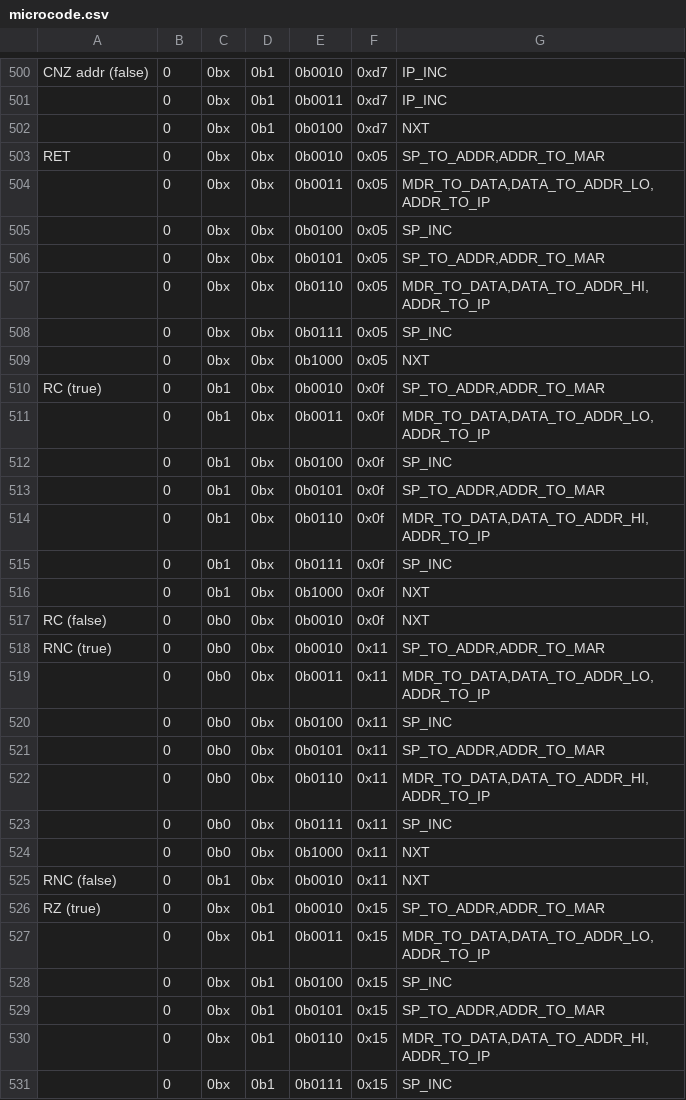
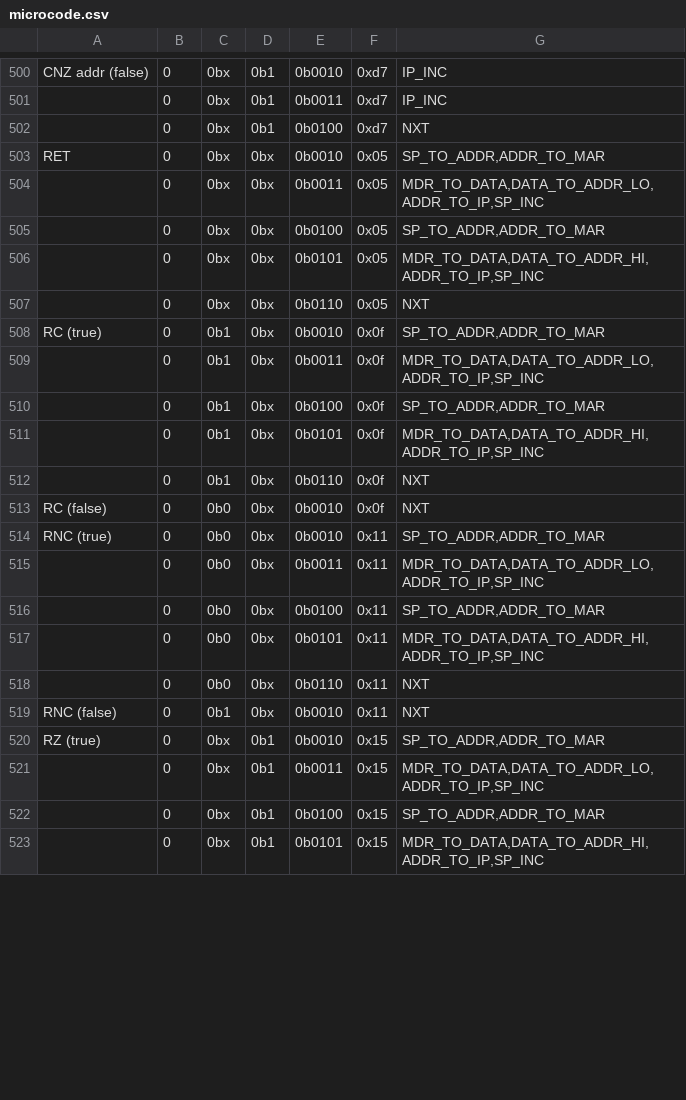
Before and after one commit to wrzlbrmft/cpu, a CSV file: rom/microcode/microcode.csv, drawn as a sheet; only a part is shown, gaps mark what is left out; the diff covers the shown part only.

Commit message:
better rets

```diff
--- a/rom/microcode/microcode.csv
+++ b/rom/microcode/microcode.csv
@@ -503,29 +503,21 @@ CNZ addr (false);0;0bx;0b1;0b0010;0xd7;IP_INC
 RET;0;0bx;0bx;0b0010;0x05;SP_TO_ADDR,ADDR_TO_MAR
-;0;0bx;0bx;0b0011;0x05;MDR_TO_DATA,DATA_TO_ADDR_LO,ADDR_TO_IP
-;0;0bx;0bx;0b0100;0x05;SP_INC
-;0;0bx;0bx;0b0101;0x05;SP_TO_ADDR,ADDR_TO_MAR
-;0;0bx;0bx;0b0110;0x05;MDR_TO_DATA,DATA_TO_ADDR_HI,ADDR_TO_IP
-;0;0bx;0bx;0b0111;0x05;SP_INC
-;0;0bx;0bx;0b1000;0x05;NXT
+;0;0bx;0bx;0b0011;0x05;MDR_TO_DATA,DATA_TO_ADDR_LO,ADDR_TO_IP,SP_INC
+;0;0bx;0bx;0b0100;0x05;SP_TO_ADDR,ADDR_TO_MAR
+;0;0bx;0bx;0b0101;0x05;MDR_TO_DATA,DATA_TO_ADDR_HI,ADDR_TO_IP,SP_INC
+;0;0bx;0bx;0b0110;0x05;NXT
 RC (true);0;0b1;0bx;0b0010;0x0f;SP_TO_ADDR,ADDR_TO_MAR
-;0;0b1;0bx;0b0011;0x0f;MDR_TO_DATA,DATA_TO_ADDR_LO,ADDR_TO_IP
-;0;0b1;0bx;0b0100;0x0f;SP_INC
-;0;0b1;0bx;0b0101;0x0f;SP_TO_ADDR,ADDR_TO_MAR
-;0;0b1;0bx;0b0110;0x0f;MDR_TO_DATA,DATA_TO_ADDR_HI,ADDR_TO_IP
-;0;0b1;0bx;0b0111;0x0f;SP_INC
-;0;0b1;0bx;0b1000;0x0f;NXT
+;0;0b1;0bx;0b0011;0x0f;MDR_TO_DATA,DATA_TO_ADDR_LO,ADDR_TO_IP,SP_INC
+;0;0b1;0bx;0b0100;0x0f;SP_TO_ADDR,ADDR_TO_MAR
+;0;0b1;0bx;0b0101;0x0f;MDR_TO_DATA,DATA_TO_ADDR_HI,ADDR_TO_IP,SP_INC
+;0;0b1;0bx;0b0110;0x0f;NXT
 RC (false);0;0b0;0bx;0b0010;0x0f;NXT
 RNC (true);0;0b0;0bx;0b0010;0x11;SP_TO_ADDR,ADDR_TO_MAR
-;0;0b0;0bx;0b0011;0x11;MDR_TO_DATA,DATA_TO_ADDR_LO,ADDR_TO_IP
-;0;0b0;0bx;0b0100;0x11;SP_INC
-;0;0b0;0bx;0b0101;0x11;SP_TO_ADDR,ADDR_TO_MAR
-;0;0b0;0bx;0b0110;0x11;MDR_TO_DATA,DATA_TO_ADDR_HI,ADDR_TO_IP
-;0;0b0;0bx;0b0111;0x11;SP_INC
-;0;0b0;0bx;0b1000;0x11;NXT
+;0;0b0;0bx;0b0011;0x11;MDR_TO_DATA,DATA_TO_ADDR_LO,ADDR_TO_IP,SP_INC
+;0;0b0;0bx;0b0100;0x11;SP_TO_ADDR,ADDR_TO_MAR
+;0;0b0;0bx;0b0101;0x11;MDR_TO_DATA,DATA_TO_ADDR_HI,ADDR_TO_IP,SP_INC
+;0;0b0;0bx;0b0110;0x11;NXT
 RNC (false);0;0b1;0bx;0b0010;0x11;NXT
 RZ (true);0;0bx;0b1;0b0010;0x15;SP_TO_ADDR,ADDR_TO_MAR
-;0;0bx;0b1;0b0011;0x15;MDR_TO_DATA,DATA_TO_ADDR_LO,ADDR_TO_IP
-;0;0bx;0b1;0b0100;0x15;SP_INC
-;0;0bx;0b1;0b0101;0x15;SP_TO_ADDR,ADDR_TO_MAR
-;0;0bx;0b1;0b0110;0x15;MDR_TO_DATA,DATA_TO_ADDR_HI,ADDR_TO_IP
-;0;0bx;0b1;0b0111;0x15;SP_INC
+;0;0bx;0b1;0b0011;0x15;MDR_TO_DATA,DATA_TO_ADDR_LO,ADDR_TO_IP,SP_INC
+;0;0bx;0b1;0b0100;0x15;SP_TO_ADDR,ADDR_TO_MAR
+;0;0bx;0b1;0b0101;0x15;MDR_TO_DATA,DATA_TO_ADDR_HI,ADDR_TO_IP,SP_INC
```
Also changed, not shown: 2 removed rows and 6 edited cells elsewhere in this file.
